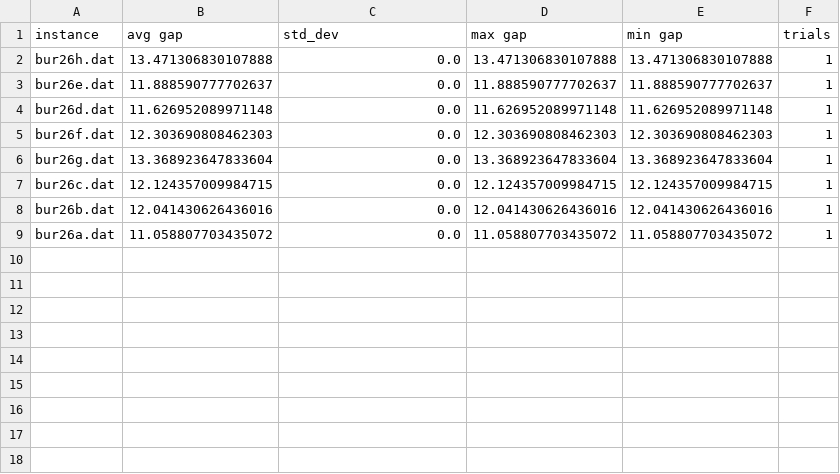
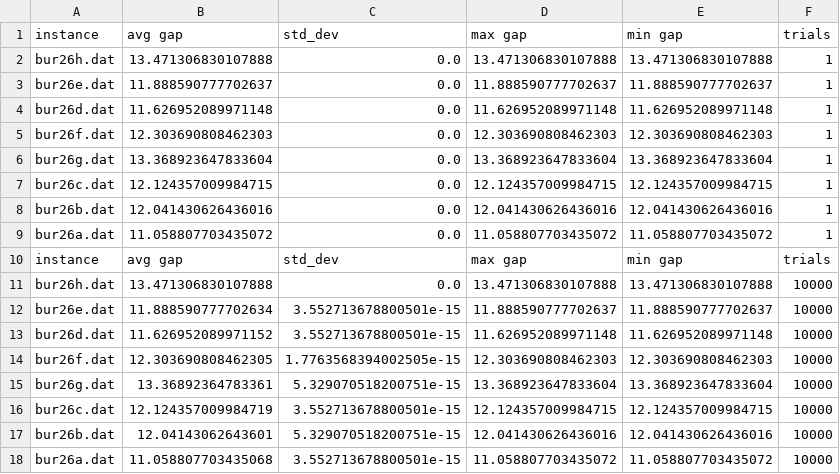
Before and after one commit to Seannnnnnnnnnn/QAP, a CSV file: results/<class '__main__.Constructive'>-bur.csv, drawn as a sheet.

```diff
--- a/results/<class '__main__.Constructive'>-bur.csv
+++ b/results/<class '__main__.Constructive'>-bur.csv
@@ -9 +9,10 @@ bur26b.dat,12.041430626436016,0.0,12.041430626436016,12.041430626436016,1
 bur26a.dat,11.058807703435072,0.0,11.058807703435072,11.058807703435072,1
+instance,avg gap,std_dev,max gap,min gap,trials
+bur26h.dat,13.471306830107888,0.0,13.471306830107888,13.471306830107888,10000
+bur26e.dat,11.888590777702634,3.552713678800501e-15,11.888590777702637,11.888590777702637,10000
+bur26d.dat,11.626952089971152,3.552713678800501e-15,11.626952089971148,11.626952089971148,10000
+bur26f.dat,12.303690808462305,1.7763568394002505e-15,12.303690808462303,12.303690808462303,10000
+bur26g.dat,13.36892364783361,5.329070518200751e-15,13.368923647833604,13.368923647833604,10000
+bur26c.dat,12.124357009984719,3.552713678800501e-15,12.124357009984715,12.124357009984715,10000
+bur26b.dat,12.04143062643601,5.329070518200751e-15,12.041430626436016,12.041430626436016,10000
+bur26a.dat,11.058807703435068,3.552713678800501e-15,11.058807703435072,11.058807703435072,10000
```
Also changed, not shown: results/<class '__main__.RandomisedConstructive'>-tai.csv, 3 other files.
